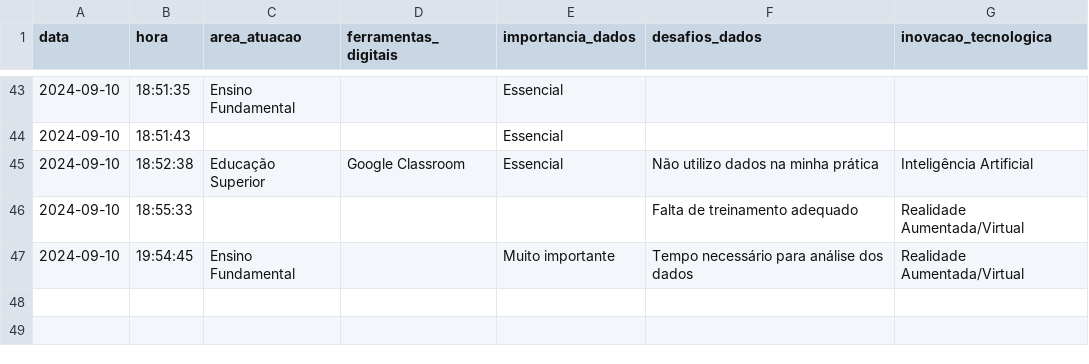
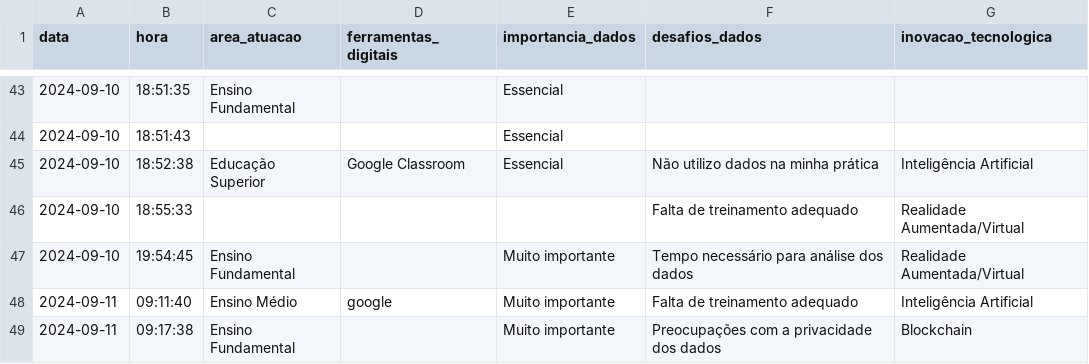
Before and after one commit to arnottrcaiado/citedados, a CSV file: mysite/dados/dados_educacao.csv, drawn as a sheet; only a part is shown, gaps mark what is left out.

```diff
--- a/mysite/dados/dados_educacao.csv
+++ b/mysite/dados/dados_educacao.csv
@@ -47 +47,3 @@ data,hora,area_atuacao,ferramentas_digitais,importancia_dados,desafios_dados,ino
 2024-09-10,19:54:45,Ensino Fundamental,,Muito importante,Tempo necessário para análise dos dados,Realidade Aumentada/Virtual
+2024-09-11,09:11:40,Ensino Médio,google,Muito importante,Falta de treinamento adequado,Inteligência Artificial
+2024-09-11,09:17:38,Ensino Fundamental,,Muito importante,Preocupações com a privacidade dos dados,Blockchain
```
Also changed, not shown: 2 other files.
